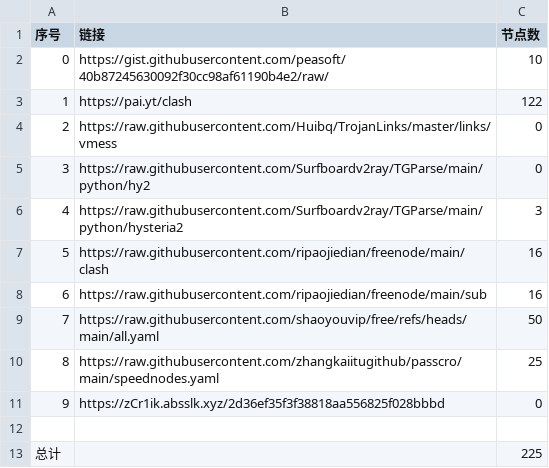
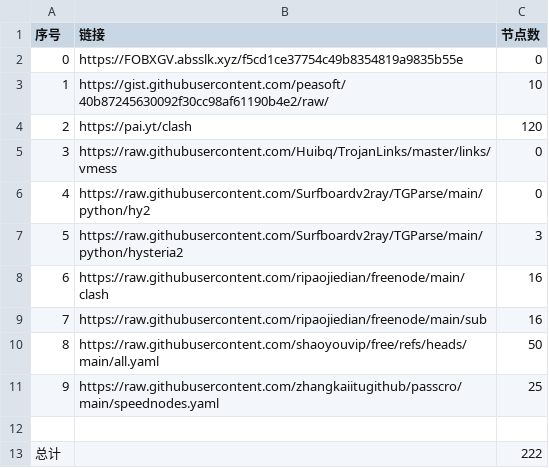
Before and after one commit to lukea99/nwalls, a CSV file: list_result.csv, drawn as a sheet; removed rows and columns are numbered as before the commit, all else as after; the diff names each change by its address in the sheet, - before the commit and + after, or states it on an @@ line.

```diff
--- a/list_result.csv
+++ b/list_result.csv
+row 2: 0 | https://FOBXGV.absslk.xyz/f5cd1ce37754c49b8354819a9835b55e | 0
@@ column A (序号) renumbered between rows 3 and 11 @@
-C4 (节点数): 122
+C4 (节点数): 120
-row 11: 9 | https://zCr1ik.absslk.xyz/2d36ef35f3f38818aa556825f028bbbd | 0
-C13 (节点数): 225
+C13 (节点数): 222
```
Also changed, not shown: 18 other files.
